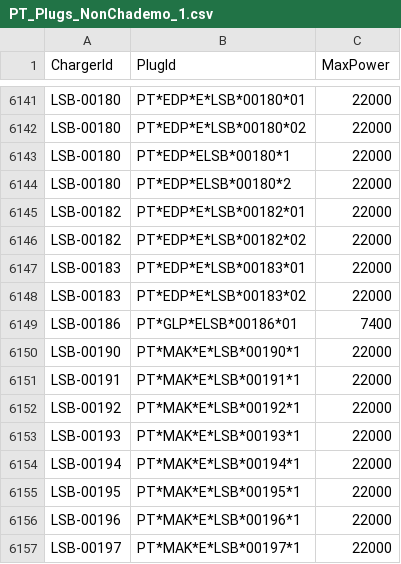
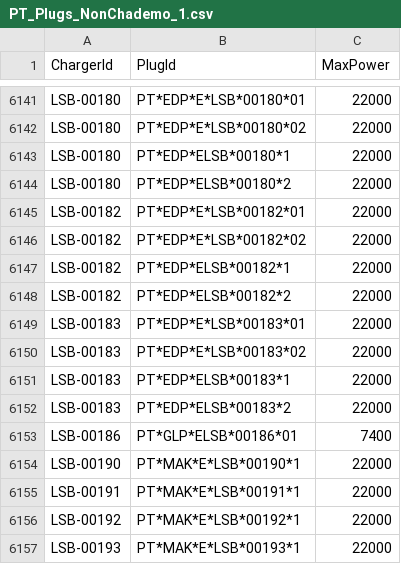
Before and after one commit to pmreis/emobility, a CSV file: data/outputs/PT_Plugs_NonChademo_1.csv, drawn as a sheet; only a part is shown, gaps mark what is left out; the shorter side is filled out with more unchanged rows; the diff names each change by its address in the sheet, - before the commit and + after, or states it on an @@ line.

```diff
--- a/data/outputs/PT_Plugs_NonChademo_1.csv
+++ b/data/outputs/PT_Plugs_NonChademo_1.csv
+row 6147: LSB-00182 | PT*EDP*ELSB*00182*1 | 22000
+row 6148: LSB-00182 | PT*EDP*ELSB*00182*2 | 22000
+row 6151: LSB-00183 | PT*EDP*ELSB*00183*1 | 22000
+row 6152: LSB-00183 | PT*EDP*ELSB*00183*2 | 22000
```
Also changed, not shown: data/outputs/PT_Chargers.csv, data/outputs/PT_Plugs_NonChademo_2.csv, 2 other files.
